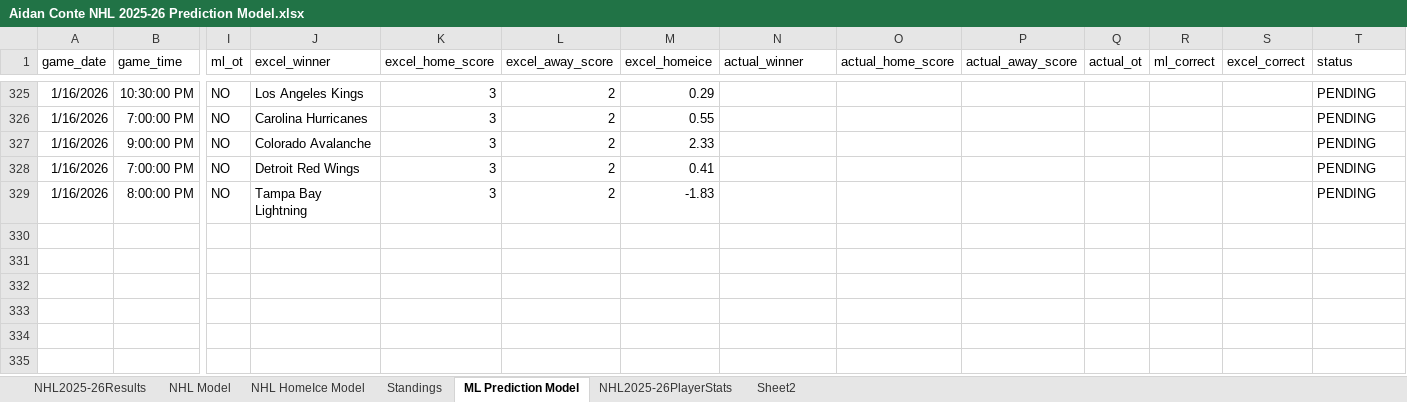
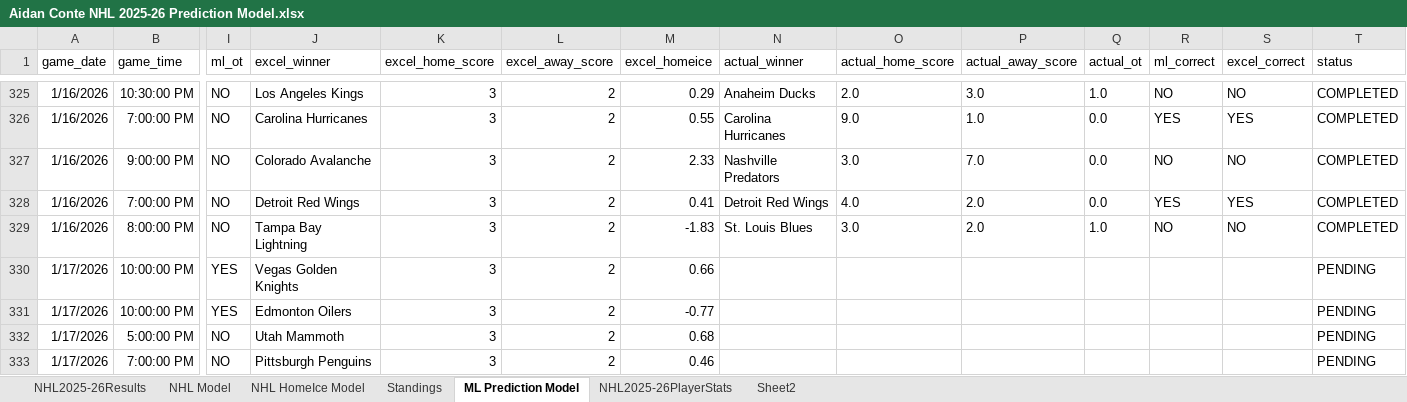
Before and after one commit to AidzNasty/NHL-Prediction-Model, an Excel workbook: Aidan Conte NHL 2025-26 Prediction Model.xlsx, sheet ML Prediction Model, drawn as a sheet; only a part is shown, gaps mark what is left out; values as stored, in another font and other column widths than the file's, no borders; table styles not drawn; rows hold the shown columns only; the diff covers the shown part only; the diff names each change by its address in the sheet, - before the commit and + after, or states it on an @@ line.

```diff
--- a/Aidan Conte NHL 2025-26 Prediction Model.xlsx (sheet ML Prediction Model)
+++ b/Aidan Conte NHL 2025-26 Prediction Model.xlsx (sheet ML Prediction Model)
-N325 (actual_winner): (empty)
+N325 (actual_winner): Anaheim Ducks
-O325 (actual_home_score): (empty)
+O325 (actual_home_score): 2.0
-P325 (actual_away_score): (empty)
+P325 (actual_away_score): 3.0
-Q325 (actual_ot): (empty)
+Q325 (actual_ot): 1.0
-R325 (ml_correct): (empty)
+R325 (ml_correct): NO
-S325 (excel_correct): (empty)
+S325 (excel_correct): NO
-T325:T329 (status): PENDING
+T325:T329 (status): COMPLETED
-N326 (actual_winner): (empty)
+N326 (actual_winner): Carolina Hurricanes
-O326 (actual_home_score): (empty)
+O326 (actual_home_score): 9.0
-P326 (actual_away_score): (empty)
+P326 (actual_away_score): 1.0
-Q326:Q328 (actual_ot): (empty)
+Q326:Q328 (actual_ot): 0.0
-R326 (ml_correct): (empty)
+R326 (ml_correct): YES
-S326 (excel_correct): (empty)
+S326 (excel_correct): YES
-N327 (actual_winner): (empty)
+N327 (actual_winner): Nashville Predators
-O327 (actual_home_score): (empty)
+O327 (actual_home_score): 3.0
-P327 (actual_away_score): (empty)
+P327 (actual_away_score): 7.0
-R327 (ml_correct): (empty)
+R327 (ml_correct): NO
-S327 (excel_correct): (empty)
+S327 (excel_correct): NO
-N328 (actual_winner): (empty)
+N328 (actual_winner): Detroit Red Wings
-O328 (actual_home_score): (empty)
+O328 (actual_home_score): 4.0
-P328:P329 (actual_away_score): (empty)
+P328:P329 (actual_away_score): 2.0
-R328 (ml_correct): (empty)
+R328 (ml_correct): YES
-S328 (excel_correct): (empty)
+S328 (excel_correct): YES
-N329 (actual_winner): (empty)
+N329 (actual_winner): St. Louis Blues
-O329 (actual_home_score): (empty)
+O329 (actual_home_score): 3.0
-Q329 (actual_ot): (empty)
+Q329 (actual_ot): 1.0
-R329 (ml_correct): (empty)
+R329 (ml_correct): NO
-S329 (excel_correct): (empty)
+S329 (excel_correct): NO
+row 330: 1/17/2026 | 10:00:00 PM | YES | Vegas Golden Knights | 3 | 2 | 0.66 |  |  |  |  |  |  | PENDING
+row 331: 1/17/2026 | 10:00:00 PM | YES | Edmonton Oilers | 3 | 2 | -0.77 |  |  |  |  |  |  | PENDING
+row 332: 1/17/2026 | 5:00:00 PM | NO | Utah Mammoth | 3 | 2 | 0.68 |  |  |  |  |  |  | PENDING
+row 333: 1/17/2026 | 7:00:00 PM | NO | Pittsburgh Penguins | 3 | 2 | 0.46 |  |  |  |  |  |  | PENDING
```
Also changed, not shown: 9 added rows and 196 moved rows elsewhere in this sheet, sheet NHL2025-26PlayerStats, sheet NHL HomeIce Model, sheet NHL Model, sheet Standings, sheet NHL2025-26Results.
